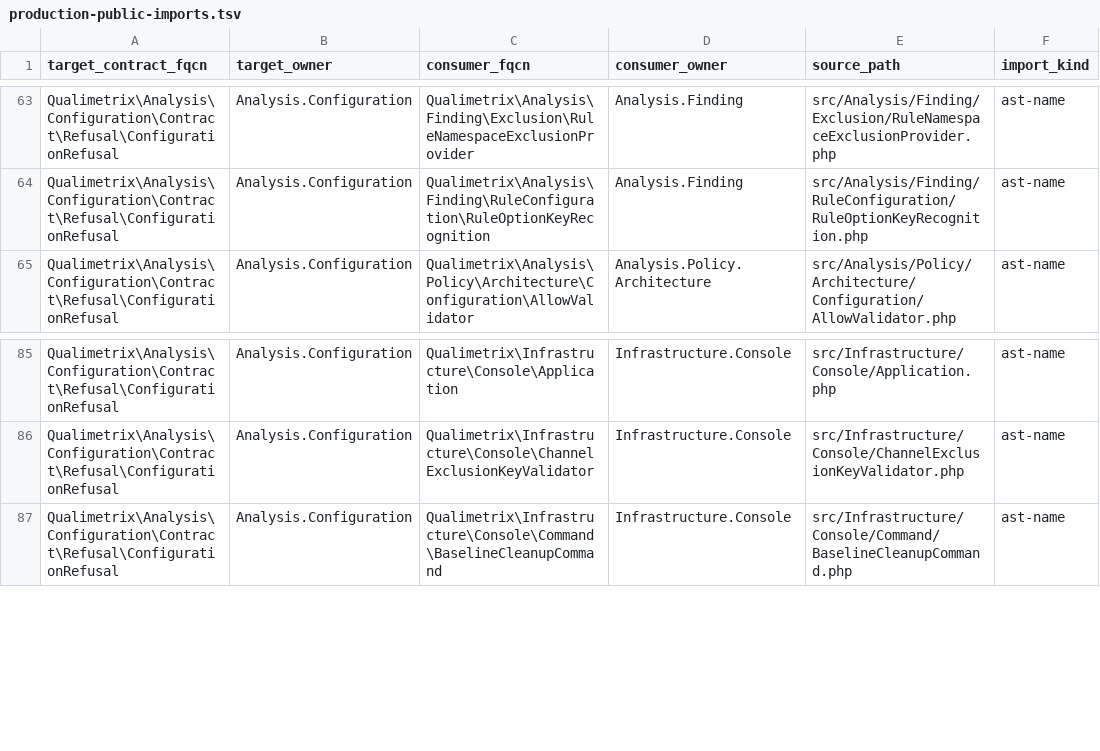
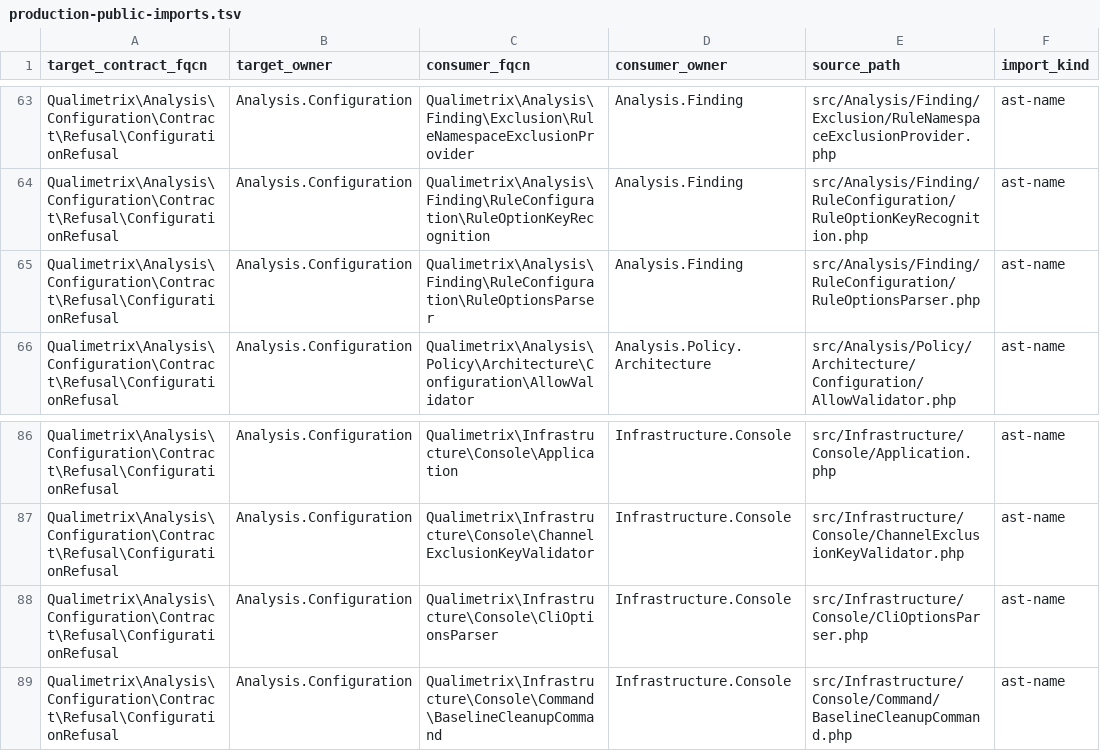
Before and after one commit to qualimetrix/qualimetrix, a TSV file: docs/internal/generated/modular-architecture/production-public-imports.tsv, drawn as a sheet; only a part is shown, gaps mark what is left out; the diff names each change by its address in the sheet, - before the commit and + after, or states it on an @@ line.

Commit message:
fix(config): an empty value on a CLI door is refused, not defaulted
The previous commit chose the wrong cure. Folding `--rule-opt 'rule:key='` to
an absent value did stop the ['' ] list that broke the rules, but the ledger
promises `refuse` for that door on 207 rows and 64 more on the aliases, and a
product that silently accepts what its documentation says it rejects has only
traded one divergence for another.

Both doors now refuse, naming the rule, the option and what to write instead.
The YAML door is untouched: `~` there lawfully means the default, and the two
doors are honestly different -- a document says "take the default", a command
line that stops after `=` says nothing at all.

The probe learns something too, and it is the larger half of this commit. A
refused door left $cliValues empty and the probe went on building an options
object out of the document alone, so the deepest observation point voted
"accepted, no effect" over a value the product had in fact refused at the door
with its own framing. 186 cells of axis A carried that. A refused door now
ends the observation, and axis A falls from 263 defects to 77 -- 186 of them
the stand's own lie, 6 of them cured by this door refusing.

```diff
--- a/docs/internal/generated/modular-architecture/production-public-imports.tsv
+++ b/docs/internal/generated/modular-architecture/production-public-imports.tsv
+row 65: Qualimetrix\Analysis\Configuration\Contract\Refusal\ConfigurationRefusal | Analysis.Configuration | Qualimetrix\Analysis\Finding\RuleConfiguration\RuleOptionsParser | Analysis.Finding | src/Analysis/Finding/RuleConfiguration/RuleOptionsParser.php | ast-name
+row 88: Qualimetrix\Analysis\Configuration\Contract\Refusal\ConfigurationRefusal | Analysis.Configuration | Qualimetrix\Infrastructure\Console\CliOptionsParser | Infrastructure.Console | src/Infrastructure/Console/CliOptionsParser.php | ast-name
```
Also changed, not shown: docs/internal/generated/modular-architecture/manifest-enforcement-summary.tsv, docs/internal/generated/modular-architecture/production-cross-owner-imports.tsv, 15 other files.
